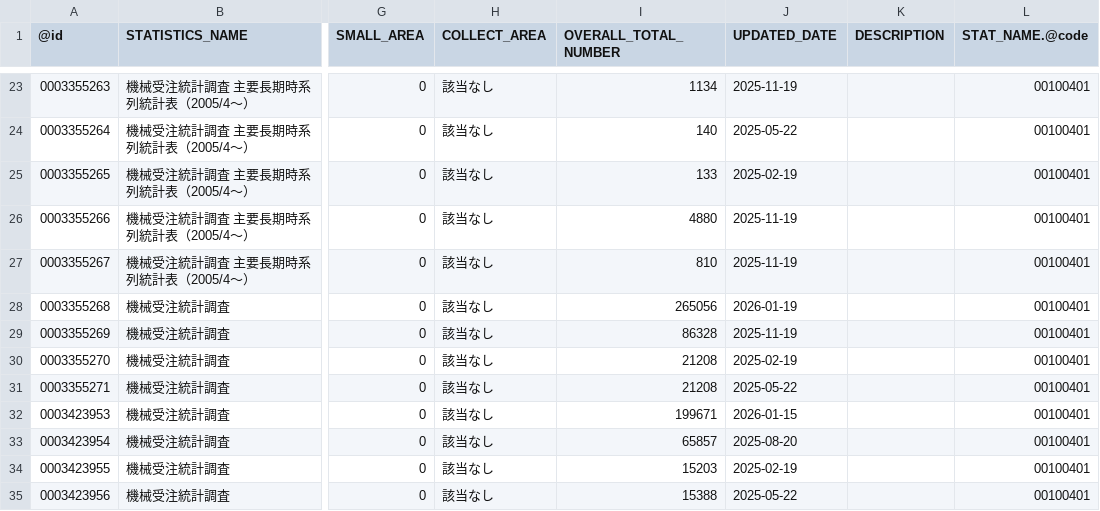
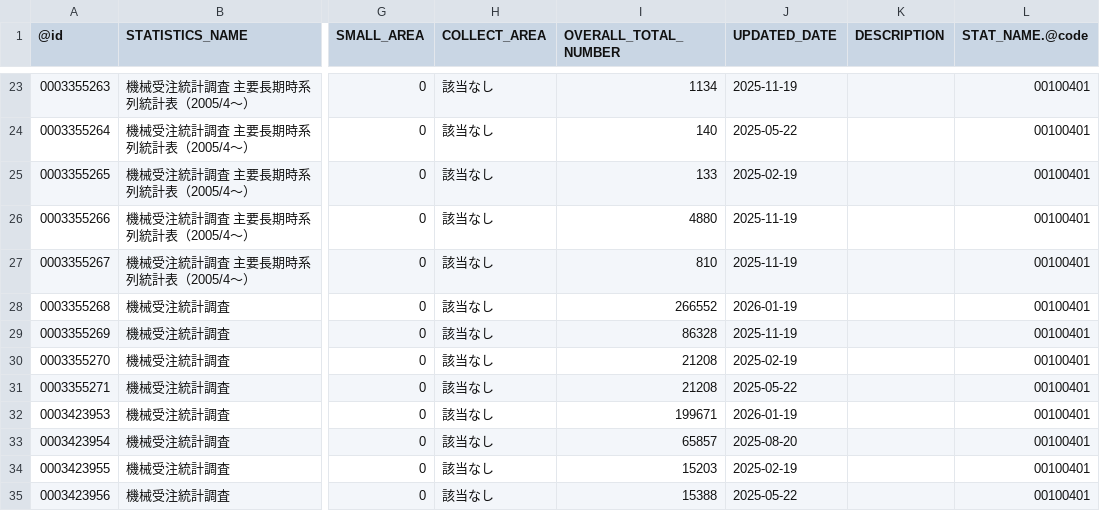
Before and after one commit to tsutomu-nagano/statibyte, a CSV file: resource/table/00100401.csv, drawn as a sheet; only a part is shown, gaps mark what is left out; the diff covers the shown part only; the diff names each change by its address in the sheet, - before the commit and + after, or states it on an @@ line.

```diff
--- a/resource/table/00100401.csv
+++ b/resource/table/00100401.csv
-I28 (OVERALL_TOTAL_NUMBER): 265056
+I28 (OVERALL_TOTAL_NUMBER): 266552
-J32 (UPDATED_DATE): 2026-01-15
+J32 (UPDATED_DATE): 2026-01-19
```
Also changed, not shown: 6 edited cells elsewhere in this file, resource/table/00200546.csv.
